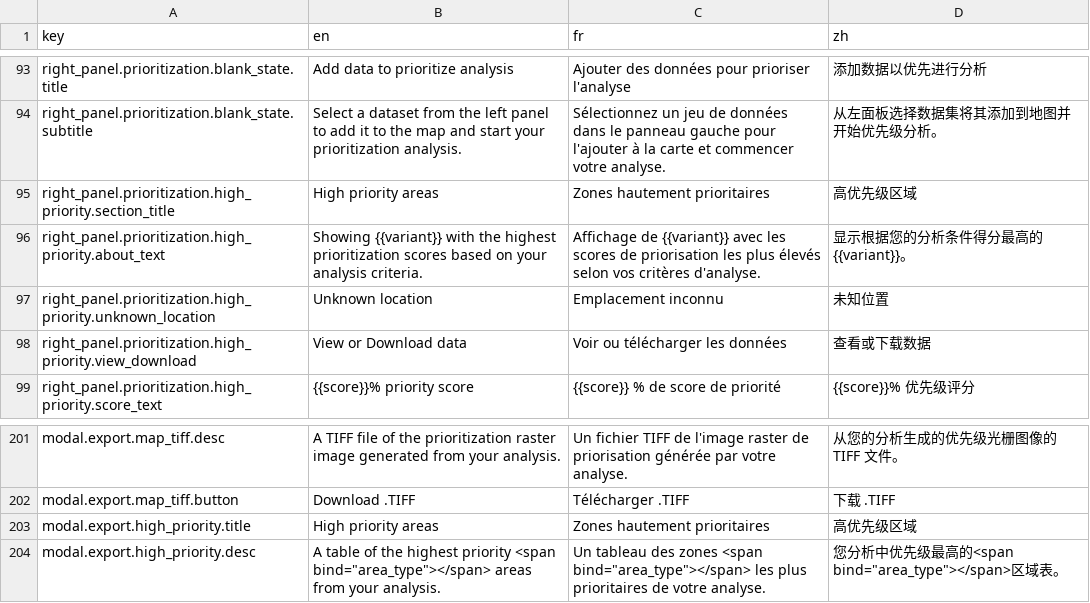
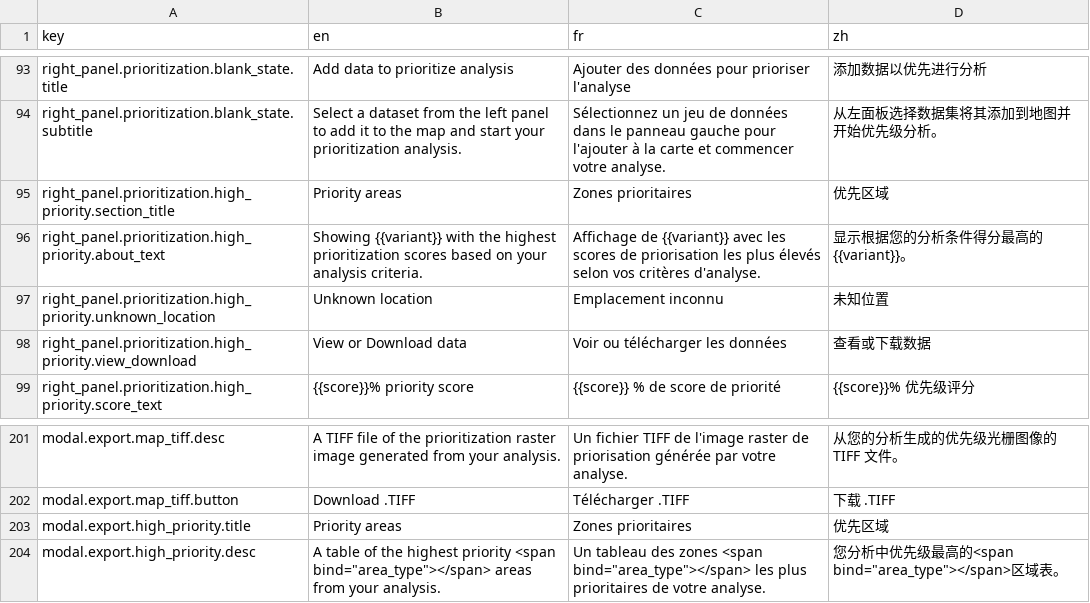
Before and after one commit to energyaccessexplorer/tool, a CSV file: locales/translations.csv, drawn as a sheet; only a part is shown, gaps mark what is left out.

Commit message:
Cover every area in the CSV download and name the surfaces Priority areas [EAE-501]
The Data-tab cards total the whole geography, but the CSV only listed the
positive-priority cells (the analysis window), so a summed column was always a
subset of its card. The download now draws from a separate all-areas row set;
the paginated list and the PowerPoint report stay on the priority subset.

Row universe: every cell of the geography outline mask that carries a value in
at least one exported column, plus every outline-valid priority cell. That is
the mask right-panel.js graphs() aggregates the cards over, so the column sums
match the cards by construction. The ~112k outline cells with no data in any
column are skipped — blank rows change no sum — and cells outside the outline
are never exported, because the analysis window is not clipped to the geography
and the cards do not count them either.

Supporting changes: prepare_tabular_data() derives headers from a full-schema
row, so an all-areas export whose first row has no priority score keeps the
Priority score and index columns; the CSV writes the aggregation band's
unrounded value, because rounding every cell to two display decimals drifts the
column totals from the cards (+2.4 t on 32,446 t over 131k cells); and the modal
footer still exports the selection when there is one, with its label following
it ("Download selected rows" vs "Download all (.csv)").

The download no longer describes a filter, so every surface that named it is
renamed: the Prioritization tab's listing heading, the "View or Download data"
modal and the Export modal's CSV card now all read "Priority areas" en/fr/zh
instead of "High priority areas". Only the label changes — the listing keeps its
positive-priority, priority-sorted contents, and the section's About tooltip
still spells out that it shows the highest prioritization scores.

```diff
--- a/locales/translations.csv
+++ b/locales/translations.csv
@@ -94,3 +94,3 @@ right_panel.prioritization.blank_state.title,Add data to prioritize analysis,Ajo
 right_panel.prioritization.blank_state.subtitle,Select a dataset from the left panel to add it to the map and start your prioritization analysis.,Sélectionnez un jeu de données dans le panneau gauche pour l'ajouter à la carte et commencer votre analyse.,从左面板选择数据集将其添加到地图并开始优先级分析。
-right_panel.prioritization.high_priority.section_title,High priority areas,Zones hautement prioritaires,高优先级区域
+right_panel.prioritization.high_priority.section_title,Priority areas,Zones prioritaires,优先区域
 right_panel.prioritization.high_priority.about_text,Showing {{variant}} with the highest prioritization scores based on your analysis criteria.,Affichage de {{variant}} avec les scores de priorisation les plus élevés selon vos critères d'analyse.,显示根据您的分析条件得分最高的 {{variant}}。
@@ -202,3 +202,3 @@ modal.export.map_tiff.desc,A TIFF file of the prioritization raster image genera
 modal.export.map_tiff.button,Download .TIFF,Télécharger .TIFF,下载 .TIFF
-modal.export.high_priority.title,High priority areas,Zones hautement prioritaires,高优先级区域
+modal.export.high_priority.title,Priority areas,Zones prioritaires,优先区域
 modal.export.high_priority.desc,"A table of the highest priority <span bind=""area_type""></span> areas from your analysis.","Un tableau des zones <span bind=""area_type""></span> les plus prioritaires de votre analyse.","您分析中优先级最高的<span bind=""area_type""></span>区域表。"
```
Also changed, not shown: 6 other files.
